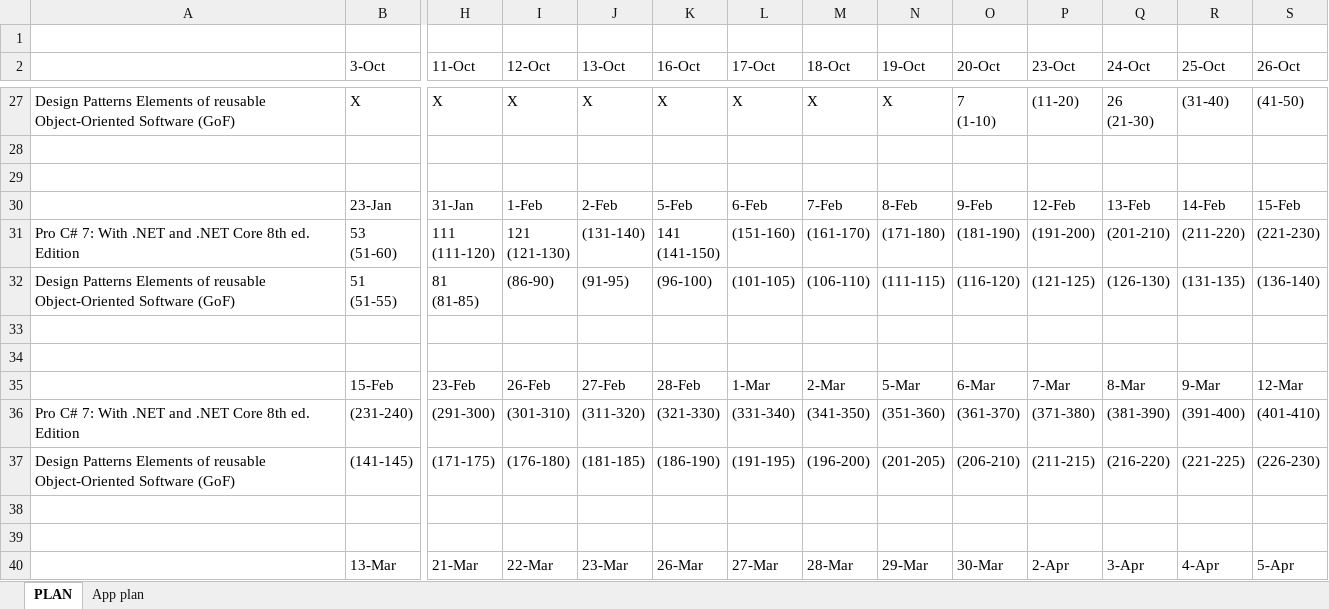
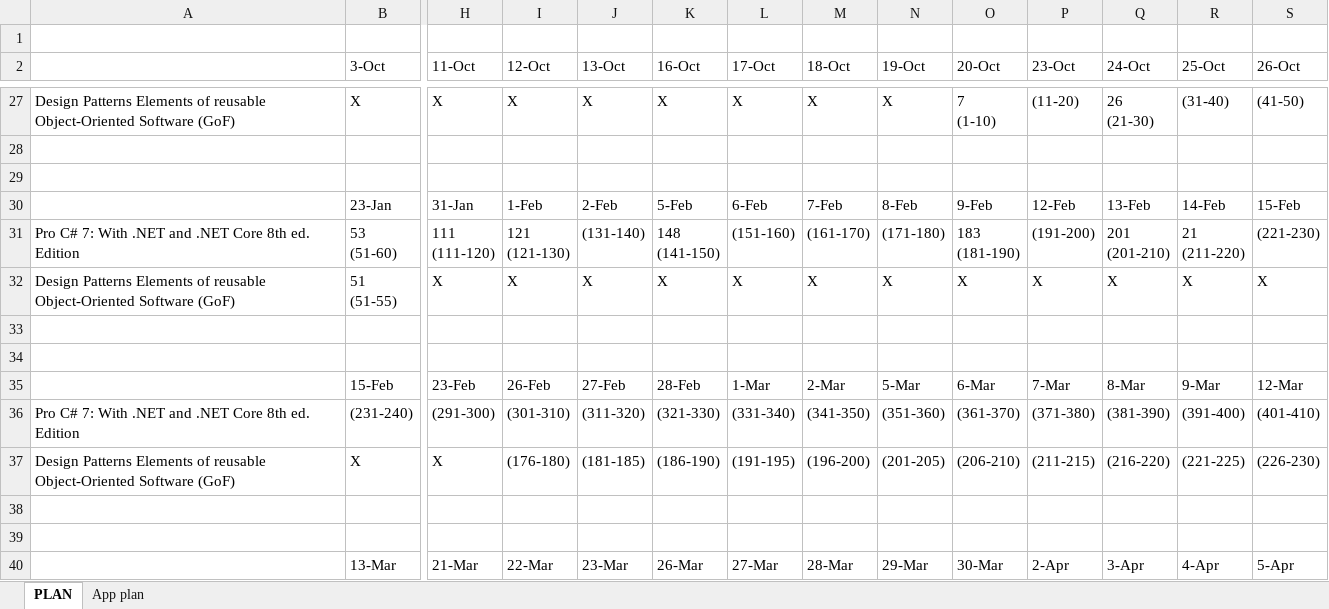
Before and after one commit to MargaretSmoliakova/Self-Improvement-PLAN, an Excel workbook: PLAN_Workflow.xlsx, sheet PLAN, drawn as a sheet; only a part is shown, gaps mark what is left out; values as stored, in another font and other column widths than the file's, no cell formats; ↵ is a line break in a cell; the diff covers the shown part only; the diff names each change by its address in the sheet, - before the commit and + after, or states it on an @@ line.

Commit message:
.net

```diff
--- a/PLAN_Workflow.xlsx (sheet PLAN)
+++ b/PLAN_Workflow.xlsx (sheet PLAN)
-K31 (16-Oct): 141 ↵ (141-150)
+K31 (16-Oct): 148 ↵ (141-150)
-O31 (20-Oct): (181-190)
+O31 (20-Oct): 183 ↵ (181-190)
-Q31 (24-Oct): (201-210)
+Q31 (24-Oct): 201 ↵ (201-210)
-R31 (25-Oct): (211-220)
+R31 (25-Oct): 21 ↵ (211-220)
-H32 (11-Oct): 81 ↵ (81-85)
+H32 (11-Oct): Х
-I32 (12-Oct): (86-90)
+I32 (12-Oct): Х
-J32 (13-Oct): (91-95)
+J32 (13-Oct): Х
-K32 (16-Oct): (96-100)
+K32 (16-Oct): Х
-L32 (17-Oct): (101-105)
+L32 (17-Oct): Х
-M32 (18-Oct): (106-110)
+M32 (18-Oct): Х
-N32 (19-Oct): (111-115)
+N32 (19-Oct): Х
-O32 (20-Oct): (116-120)
+O32 (20-Oct): Х
-P32 (23-Oct): (121-125)
+P32 (23-Oct): Х
-Q32 (24-Oct): (126-130)
+Q32 (24-Oct): Х
-R32 (25-Oct): (131-135)
+R32 (25-Oct): Х
-S32 (26-Oct): (136-140)
+S32 (26-Oct): Х
-B37 (3-Oct): (141-145)
+B37 (3-Oct): Х
-H37 (11-Oct): (171-175)
+H37 (11-Oct): Х
```
Also changed, not shown: 5 edited cells elsewhere in this sheet, cell formats.
